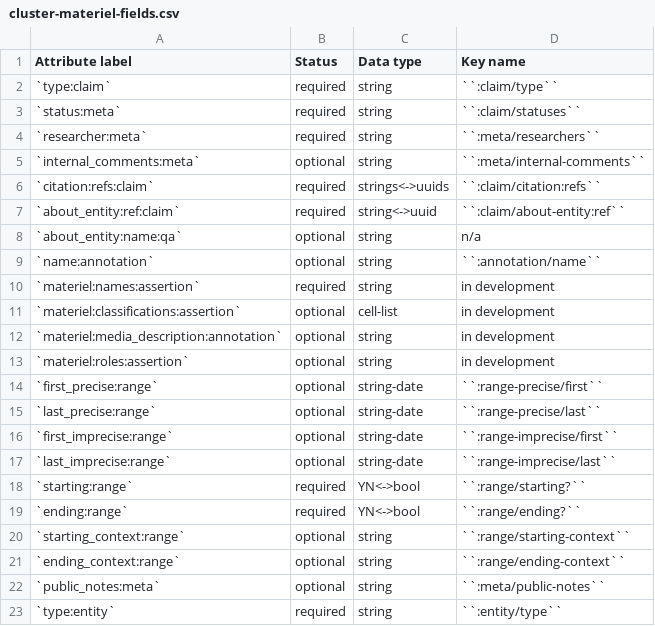
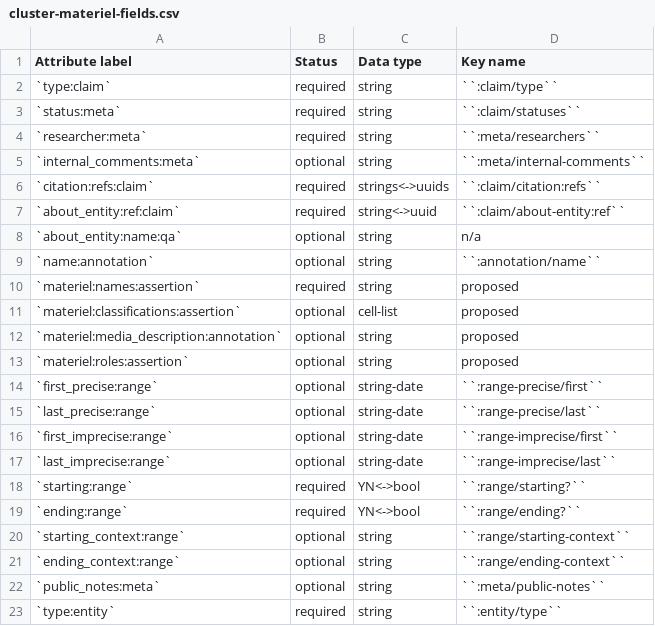
Before and after one commit to security-force-monitor/research-handbook, a CSV file: source/_static/cluster-materiel-fields.csv, drawn as a sheet.

Commit message:
Update cluster-materiel-fields.csv

```diff
--- a/source/_static/cluster-materiel-fields.csv
+++ b/source/_static/cluster-materiel-fields.csv
@@ -9,6 +9,6 @@ Attribute label , Status , Data type , Key name
 `name:annotation` , optional , string , ``:annotation/name``
-`materiel:names:assertion` , required , string , in development
-`materiel:classifications:assertion` , optional , cell-list , in development
-`materiel:media_description:annotation` , optional , string , in development
-`materiel:roles:assertion` , optional , string , in development
+`materiel:names:assertion` , required , string , proposed
+`materiel:classifications:assertion` , optional , cell-list , proposed
+`materiel:media_description:annotation` , optional , string , proposed
+`materiel:roles:assertion` , optional , string , proposed
 `first_precise:range` , optional , string-date , ``:range-precise/first``
```
